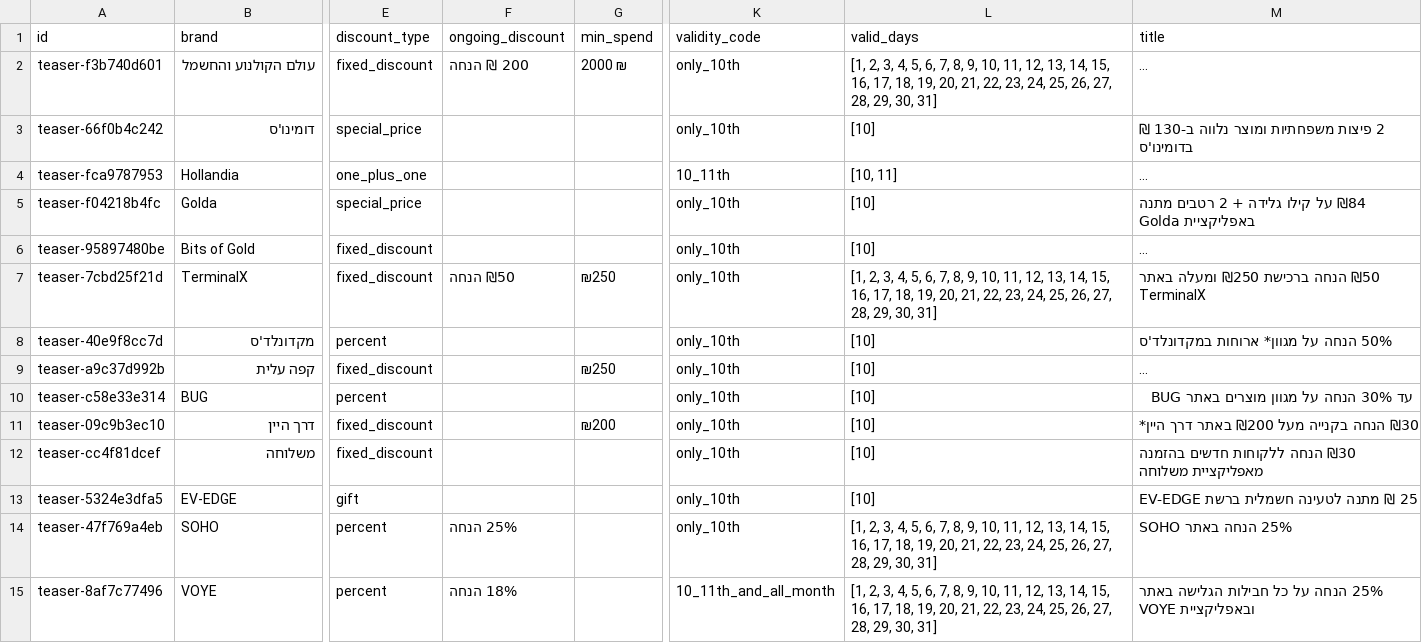
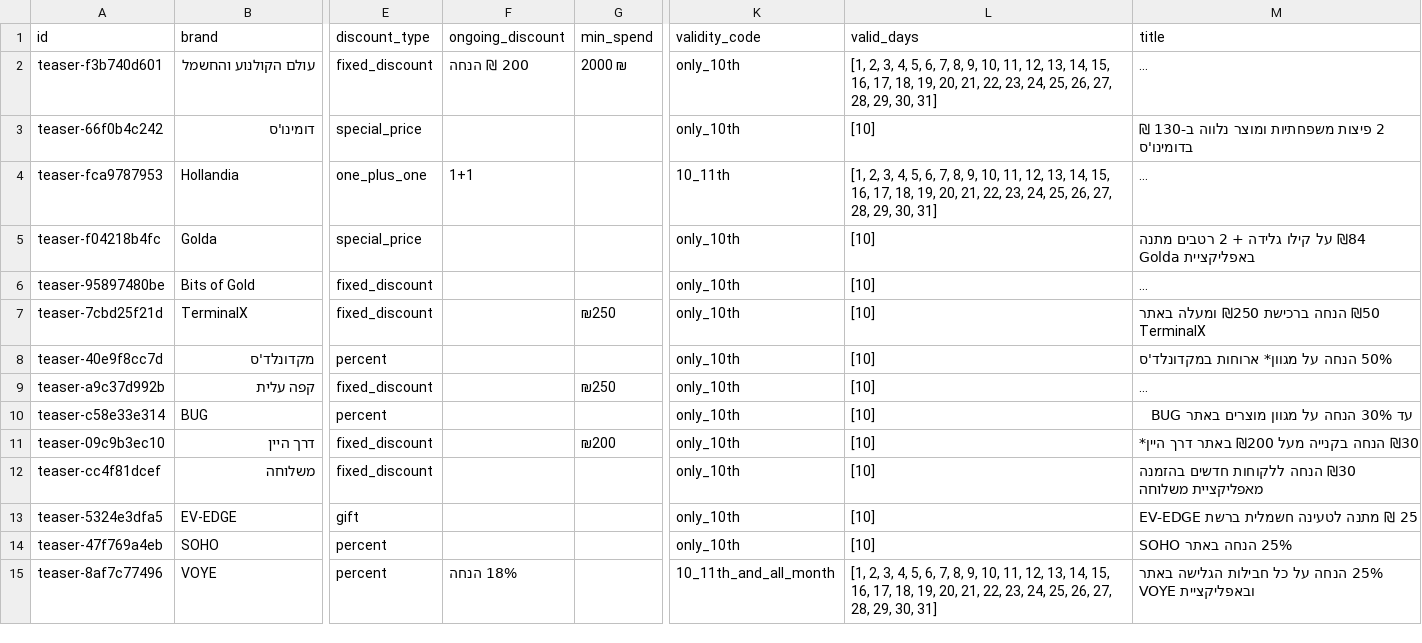
Before and after one commit to elonuziel/mastercarday, a CSV file: data/deals.csv, drawn as a sheet; only a part is shown, gaps mark what is left out; long unchanged cells end in …; the diff names each change by its address in the sheet, - before the commit and + after, or states it on an @@ line.

```diff
--- a/data/deals.csv
+++ b/data/deals.csv
-F4 (ongoing_discount): (empty)
+F4 (ongoing_discount): 1+1
-L4 (valid_days): [10, 11]
+L4 (valid_days): [1, 2, 3, 4, 5, 6, 7, 8, 9, 10, 11, 12, 13, 14, 15, 16, 17, 18, 19, 20, 21, 22, 23, 24, 25, 26, 27, 28, 29, 30, 31]
-F7 (ongoing_discount): ₪50 הנחה
+F7 (ongoing_discount): (empty)
-L7 (valid_days): [1, 2, 3, 4, 5, 6, 7, 8, 9, 10, 11, 12, 13, 14, 15, 16, 17, 18, 19, 20, 21, 22, 23, 24, 25, 26, 27, 28, 29, 30, 31]
+L7 (valid_days): [10]
-F14 (ongoing_discount): 25% הנחה
+F14 (ongoing_discount): (empty)
-L14 (valid_days): [1, 2, 3, 4, 5, 6, 7, 8, 9, 10, 11, 12, 13, 14, 15, 16, 17, 18, 19, 20, 21, 22, 23, 24, 25, 26, 27, 28, 29, 30, 31]
+L14 (valid_days): [10]
```
Also changed, not shown: 1 other file.
